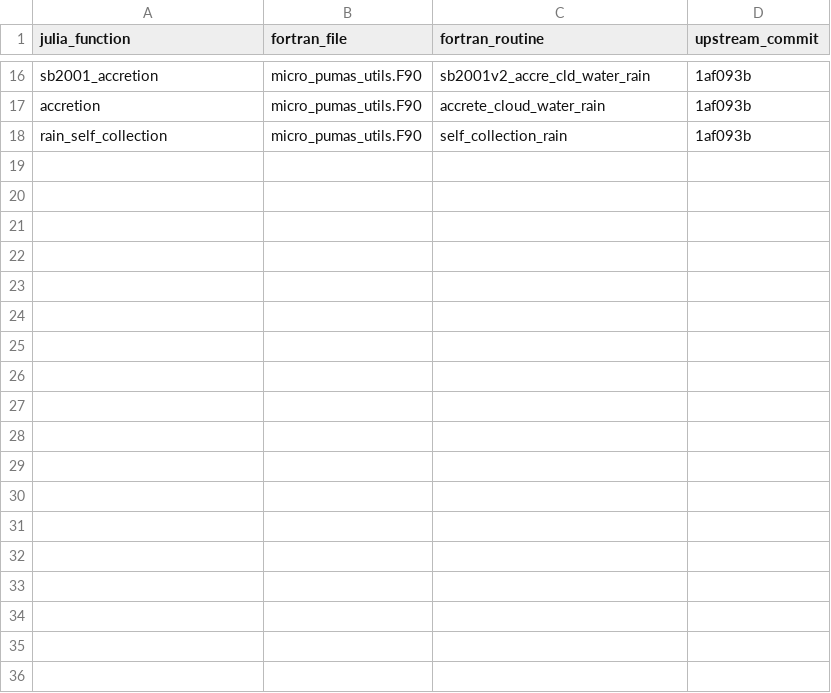
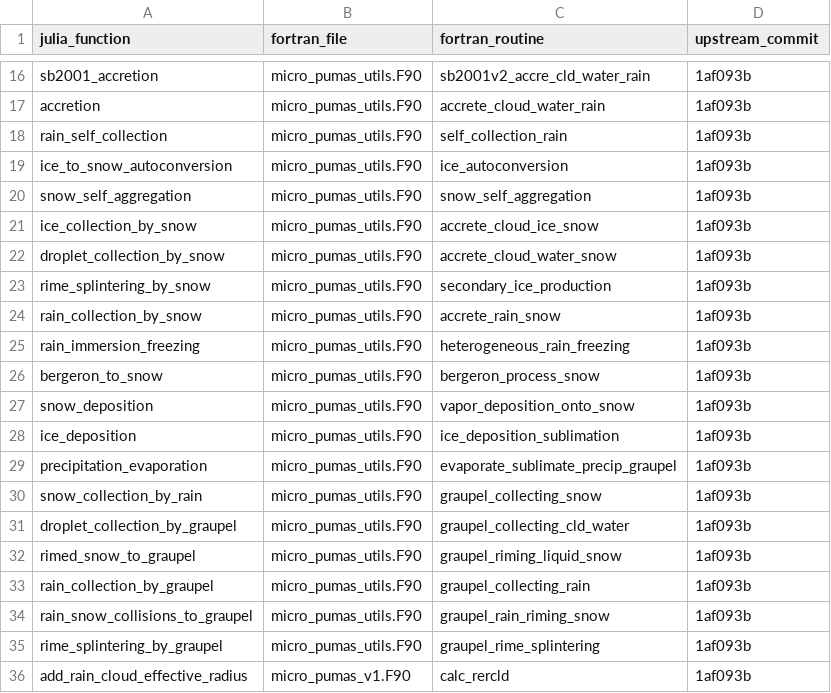
Before and after one commit to diegovillanueva/oPUMAS, a CSV file: julia/TWINS.csv, drawn as a sheet; only a part is shown, gaps mark what is left out.

```diff
--- a/julia/TWINS.csv
+++ b/julia/TWINS.csv
@@ -18 +18,19 @@ accretion,micro_pumas_utils.F90,accrete_cloud_water_rain,1af093b
 rain_self_collection,micro_pumas_utils.F90,self_collection_rain,1af093b
+ice_to_snow_autoconversion,micro_pumas_utils.F90,ice_autoconversion,1af093b
+snow_self_aggregation,micro_pumas_utils.F90,snow_self_aggregation,1af093b
+ice_collection_by_snow,micro_pumas_utils.F90,accrete_cloud_ice_snow,1af093b
+droplet_collection_by_snow,micro_pumas_utils.F90,accrete_cloud_water_snow,1af093b
+rime_splintering_by_snow,micro_pumas_utils.F90,secondary_ice_production,1af093b
+rain_collection_by_snow,micro_pumas_utils.F90,accrete_rain_snow,1af093b
+rain_immersion_freezing,micro_pumas_utils.F90,heterogeneous_rain_freezing,1af093b
+bergeron_to_snow,micro_pumas_utils.F90,bergeron_process_snow,1af093b
+snow_deposition,micro_pumas_utils.F90,vapor_deposition_onto_snow,1af093b
+ice_deposition,micro_pumas_utils.F90,ice_deposition_sublimation,1af093b
+precipitation_evaporation,micro_pumas_utils.F90,evaporate_sublimate_precip_graupel,1af093b
+snow_collection_by_rain,micro_pumas_utils.F90,graupel_collecting_snow,1af093b
+droplet_collection_by_graupel,micro_pumas_utils.F90,graupel_collecting_cld_water,1af093b
+rimed_snow_to_graupel,micro_pumas_utils.F90,graupel_riming_liquid_snow,1af093b
+rain_collection_by_graupel,micro_pumas_utils.F90,graupel_collecting_rain,1af093b
+rain_snow_collisions_to_graupel,micro_pumas_utils.F90,graupel_rain_riming_snow,1af093b
+rime_splintering_by_graupel,micro_pumas_utils.F90,graupel_rime_splintering,1af093b
+add_rain_cloud_effective_radius,micro_pumas_v1.F90,calc_rercld,1af093b
```
Also changed, not shown: 12 other files.
